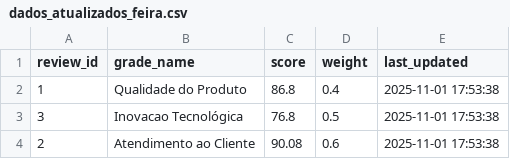
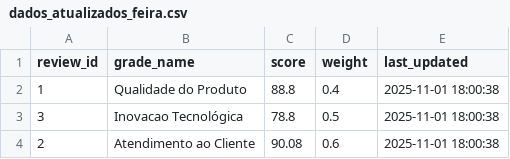
Before and after one commit to Systems-Kronos/kronos-bi, a CSV file: data/dados_atualizados_feira.csv, drawn as a sheet.

```diff
--- a/data/dados_atualizados_feira.csv
+++ b/data/dados_atualizados_feira.csv
@@ -1,4 +1,4 @@
 review_id,grade_name,score,weight,last_updated
-1,Qualidade do Produto,86.8,0.4,2025-11-01 17:53:38
-3,Inovacao Tecnológica,76.8,0.5,2025-11-01 17:53:38
-2,Atendimento ao Cliente,90.08,0.6,2025-11-01 17:53:38
+1,Qualidade do Produto,88.8,0.4,2025-11-01 18:00:38
+3,Inovacao Tecnológica,78.8,0.5,2025-11-01 18:00:38
+2,Atendimento ao Cliente,90.08,0.6,2025-11-01 18:00:38
```
